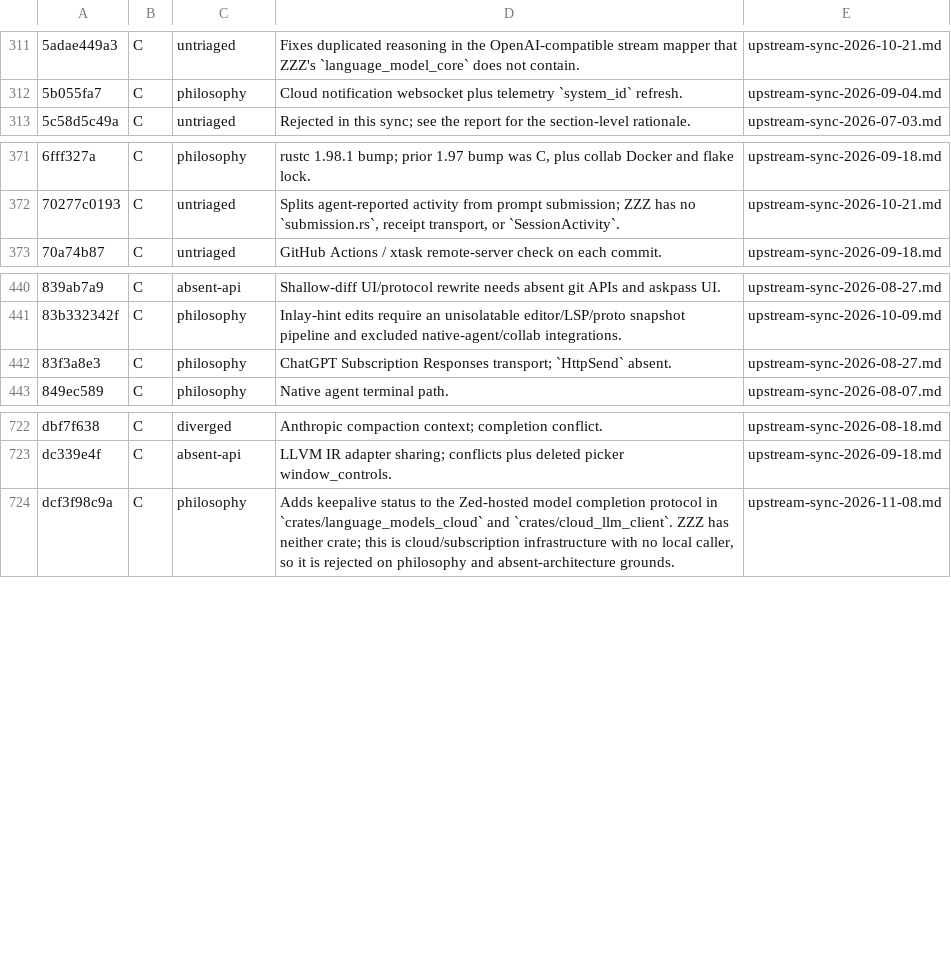
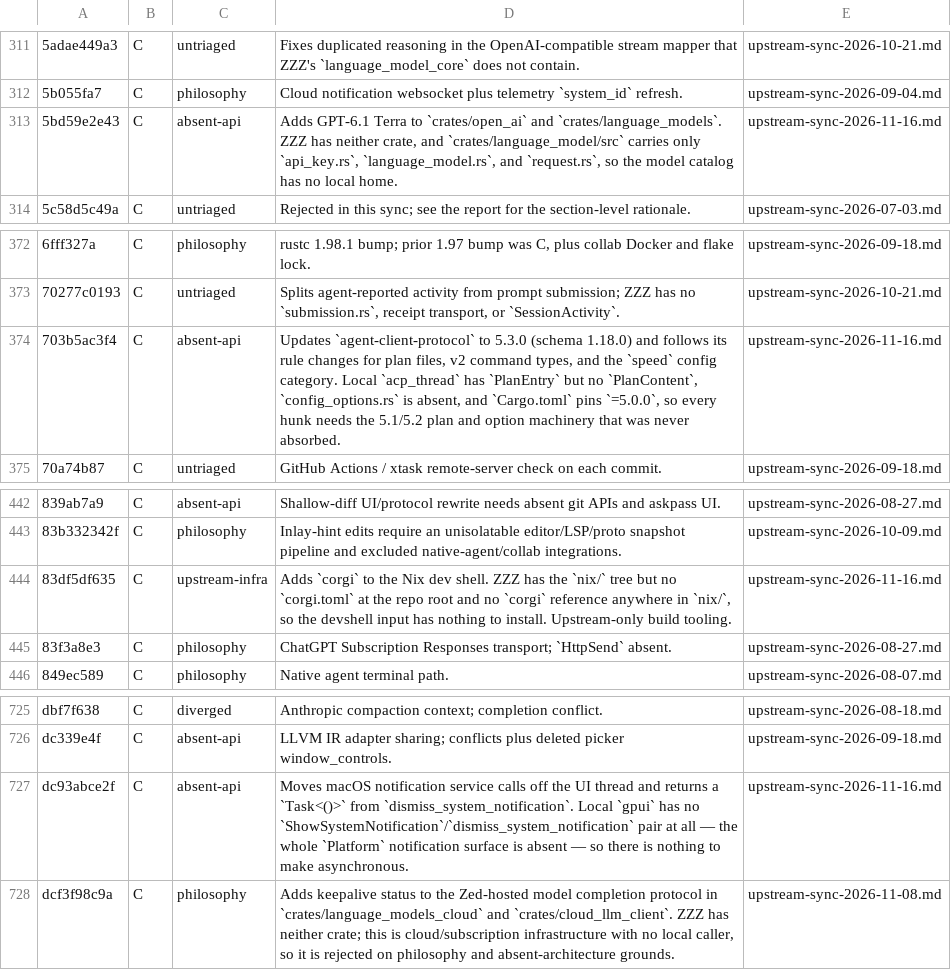
Before and after one commit to Xero-Team/ZZZ, a TSV file: docs/src/development/upstream-rejected.tsv, drawn as a sheet; only a part is shown, gaps mark what is left out; the diff names each change by its address in the sheet, - before the commit and + after, or states it on an @@ line.

Commit message:
docs(upstream): record the 2026-11-16 sync through 596dfdcf32
The batch reviews the first 20 commits after `aff99ecc32`: seven class `A`,
nine class `B`, and four class `C`. The rejection ledger was regenerated
from the report decision table.

Signed-off-by: BegoniaHe <tianyihebegonia1005@gmail.com>

```diff
--- a/docs/src/development/upstream-rejected.tsv
+++ b/docs/src/development/upstream-rejected.tsv
+row 313: 5bd59e2e43 | C | absent-api | Adds GPT-6.1 Terra to `crates/open_ai` and `crates/language_models`. ZZZ has neither crate, and `crates/language_model/src` carries only `api_key.rs`, `language_model.rs`, and `request.rs`, so the model catalog has no local home. | upstream-sync-2026-11-16.md
+row 374: 703b5ac3f4 | C | absent-api | Updates `agent-client-protocol` to 5.3.0 (schema 1.18.0) and follows its rule changes for plan files, v2 command types, and the `speed` config category. Local `acp_thread` has `PlanEntry` but no `PlanContent`, `config_options.rs` is absent, and `Cargo.toml` pins `=5.0.0`, so every hunk needs the 5.1/5.2 plan and option machinery that was never absorbed. | upstream-sync-2026-11-16.md
+row 444: 83df5df635 | C | upstream-infra | Adds `corgi` to the Nix dev shell. ZZZ has the `nix/` tree but no `corgi.toml` at the repo root and no `corgi` reference anywhere in `nix/`, so the devshell input has nothing to install. Upstream-only build tooling. | upstream-sync-2026-11-16.md
+row 727: dc93abce2f | C | absent-api | Moves macOS notification service calls off the UI thread and returns a `Task<()>` from `dismiss_system_notification`. Local `gpui` has no `ShowSystemNotification`/`dismiss_system_notification` pair at all — the whole `Platform` notification surface is absent — so there is nothing to make asynchronous. | upstream-sync-2026-11-16.md
```
Also changed, not shown: 1 other file.
